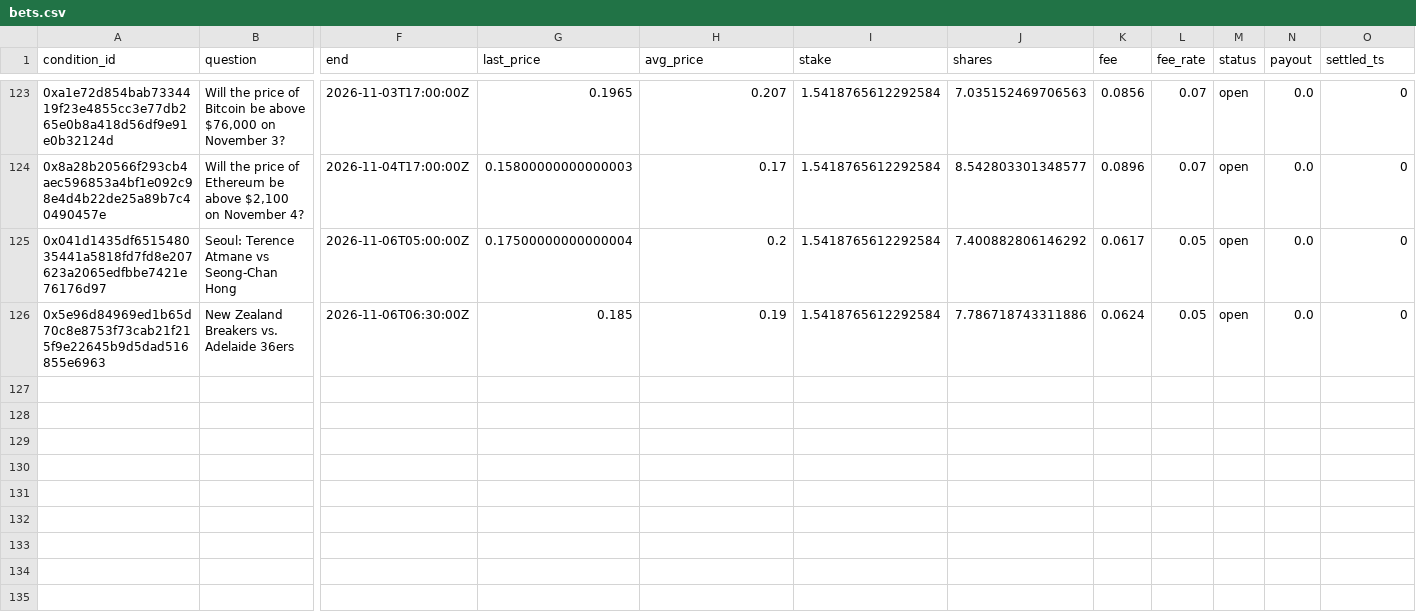
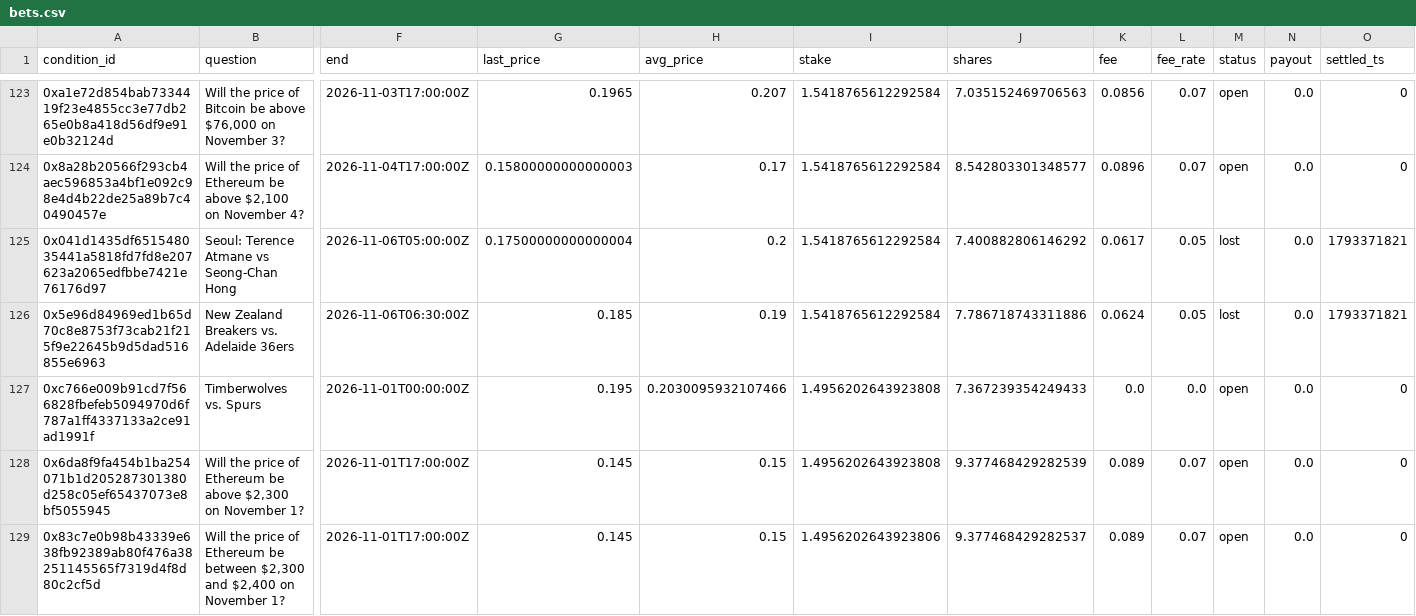
Before and after one commit to JamesDiGiovanni/POLY, a CSV file: bets.csv, drawn as a sheet; only a part is shown, gaps mark what is left out; rows hold the shown columns only; the diff names each change by its address in the sheet, - before the commit and + after, or states it on an @@ line.

```diff
--- a/bets.csv
+++ b/bets.csv
-M125:M126 (status): open
+M125:M126 (status): lost
-O125:O126 (settled_ts): 0
+O125:O126 (settled_ts): 1793371821
+row 127: 0xc766e009b91cd7f566828fbefeb5094970d6f787a1ff4337133a2ce91ad1991f | Timberwolves vs. Spurs | 2026-11-01T00:00:00Z | 0.195 | 0.2030095932107466 | 1.4956202643923808 | 7.367239354249433 | 0.0 | 0.0 | open | 0.0 | 0
+row 128: 0x6da8f9fa454b1ba254071b1d205287301380d258c05ef65437073e8bf5055945 | Will the price of Ethereum be above $2,300 on November 1? | 2026-11-01T17:00:00Z | 0.145 | 0.15 | 1.4956202643923808 | 9.377468429282539 | 0.089 | 0.07 | open | 0.0 | 0
+row 129: 0x83c7e0b98b43339e638fb92389ab80f476a38251145565f7319d4f8d80c2cf5d | Will the price of Ethereum be between $2,300 and $2,400 on November 1? | 2026-11-01T17:00:00Z | 0.145 | 0.15 | 1.4956202643923806 | 9.377468429282537 | 0.089 | 0.07 | open | 0.0 | 0
```
Also changed, not shown: 1 other file.
